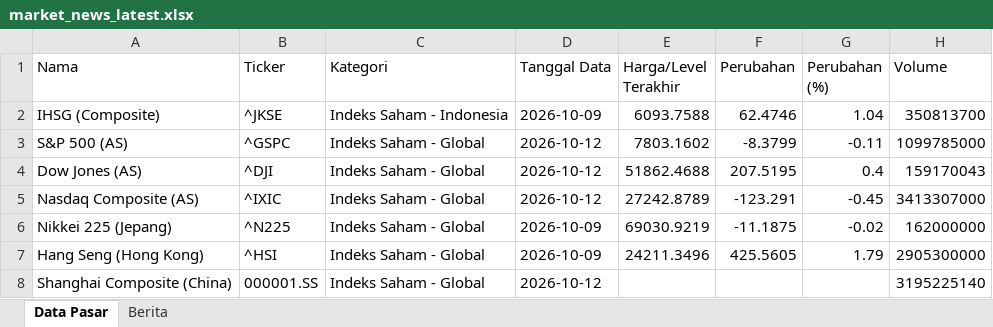
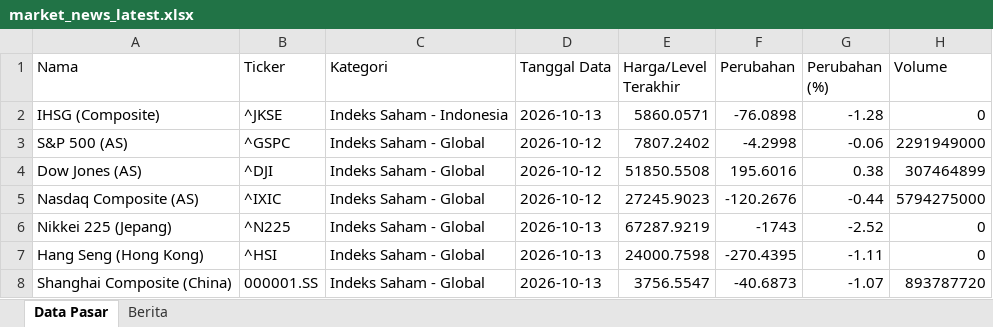
Before and after one commit to misabdussalam/market-news-tracker, an Excel workbook: data/market_news_latest.xlsx, sheet Data Pasar, drawn as a sheet; only a part is shown; values as stored, in another font and other column widths than the file's, no borders; the diff covers the shown part only; the diff names each change by its address in the sheet, - before the commit and + after, or states it on an @@ line.

```diff
--- a/data/market_news_latest.xlsx (sheet Data Pasar)
+++ b/data/market_news_latest.xlsx (sheet Data Pasar)
-D2 (Tanggal Data): 2026-10-09
+D2 (Tanggal Data): 2026-10-13
-E2 (Harga/Level Terakhir): 6093.7588
+E2 (Harga/Level Terakhir): 5860.0571
-F2 (Perubahan): 62.4746
+F2 (Perubahan): -76.0898
-G2 (Perubahan (%)): 1.04
+G2 (Perubahan (%)): -1.28
-H2 (Volume): 350813700
+H2 (Volume): 0
-E3 (Harga/Level Terakhir): 7803.1602
+E3 (Harga/Level Terakhir): 7807.2402
-F3 (Perubahan): -8.3799
+F3 (Perubahan): -4.2998
-G3 (Perubahan (%)): -0.11
+G3 (Perubahan (%)): -0.06
-H3 (Volume): 1099785000
+H3 (Volume): 2291949000
-E4 (Harga/Level Terakhir): 51862.4688
+E4 (Harga/Level Terakhir): 51850.5508
-F4 (Perubahan): 207.5195
+F4 (Perubahan): 195.6016
-G4 (Perubahan (%)): 0.4
+G4 (Perubahan (%)): 0.38
-H4 (Volume): 159170043
+H4 (Volume): 307464899
-E5 (Harga/Level Terakhir): 27242.8789
+E5 (Harga/Level Terakhir): 27245.9023
-F5 (Perubahan): -123.291
+F5 (Perubahan): -120.2676
-G5 (Perubahan (%)): -0.45
+G5 (Perubahan (%)): -0.44
-H5 (Volume): 3413307000
+H5 (Volume): 5794275000
-D6:D7 (Tanggal Data): 2026-10-09
+D6:D7 (Tanggal Data): 2026-10-13
-E6 (Harga/Level Terakhir): 69030.9219
+E6 (Harga/Level Terakhir): 67287.9219
-F6 (Perubahan): -11.1875
+F6 (Perubahan): -1743
-G6 (Perubahan (%)): -0.02
+G6 (Perubahan (%)): -2.52
-H6 (Volume): 162000000
+H6 (Volume): 0
-E7 (Harga/Level Terakhir): 24211.3496
+E7 (Harga/Level Terakhir): 24000.7598
-F7 (Perubahan): 425.5605
+F7 (Perubahan): -270.4395
-G7 (Perubahan (%)): 1.79
+G7 (Perubahan (%)): -1.11
-H7 (Volume): 2905300000
+H7 (Volume): 0
-D8 (Tanggal Data): 2026-10-12
+D8 (Tanggal Data): 2026-10-13
-E8 (Harga/Level Terakhir): (empty)
+E8 (Harga/Level Terakhir): 3756.5547
-F8 (Perubahan): (empty)
+F8 (Perubahan): -40.6873
-G8 (Perubahan (%)): (empty)
+G8 (Perubahan (%)): -1.07
-H8 (Volume): 3195225140
+H8 (Volume): 893787720
```
Also changed, not shown: 107 edited cells elsewhere in this sheet, sheet Berita, 3 other files.
